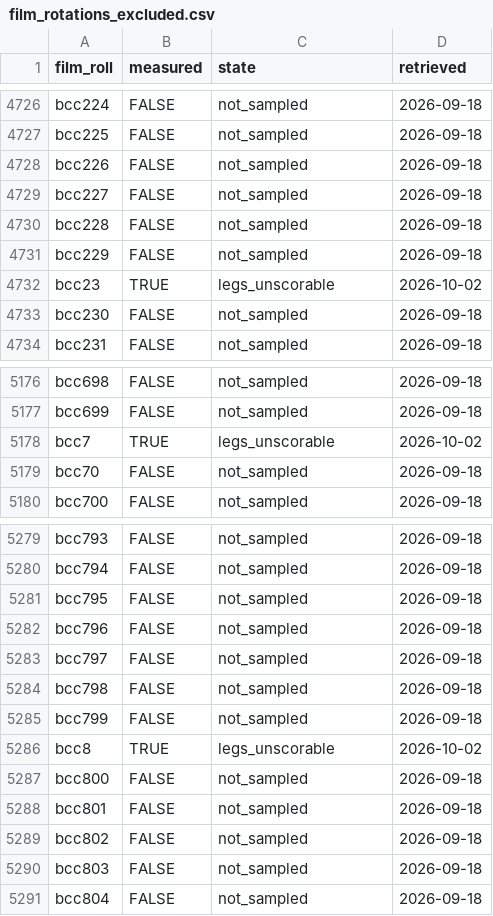
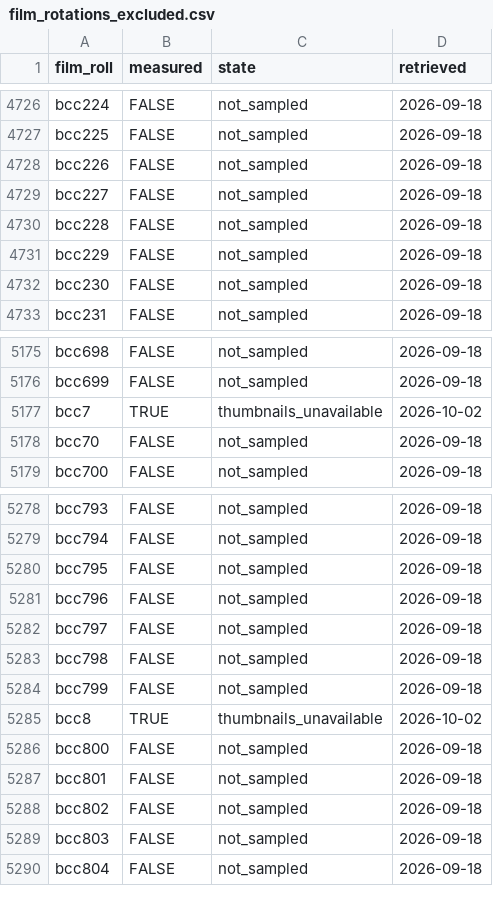
Before and after one commit to NewGraphEnvironment/fly, a CSV file: inst/extdata/film_rotations_excluded.csv, drawn as a sheet; only a part is shown, gaps mark what is left out; the diff covers the shown part only.

```diff
--- a/inst/extdata/film_rotations_excluded.csv
+++ b/inst/extdata/film_rotations_excluded.csv
@@ -4731,3 +4731,2 @@
 "bcc229",FALSE,"not_sampled","2026-09-18"
-"bcc23",TRUE,"legs_unscorable","2026-10-02"
 "bcc230",FALSE,"not_sampled","2026-09-18"
@@ -5177,3 +5176,3 @@
 "bcc699",FALSE,"not_sampled","2026-09-18"
-"bcc7",TRUE,"legs_unscorable","2026-10-02"
+"bcc7",TRUE,"thumbnails_unavailable","2026-10-02"
 "bcc70",FALSE,"not_sampled","2026-09-18"
@@ -5285,3 +5284,3 @@
 "bcc799",FALSE,"not_sampled","2026-09-18"
-"bcc8",TRUE,"legs_unscorable","2026-10-02"
+"bcc8",TRUE,"thumbnails_unavailable","2026-10-02"
 "bcc800",FALSE,"not_sampled","2026-09-18"
```
Also changed, not shown: 23 edited cells elsewhere in this file, inst/extdata/film_rotations.csv, inst/extdata/film_rotations_legs.csv, 7 other files.
